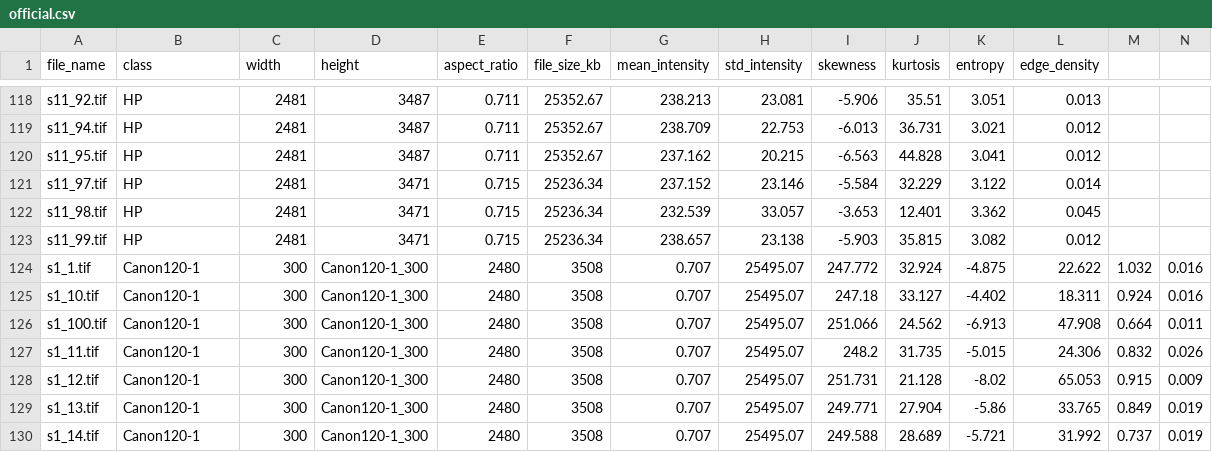
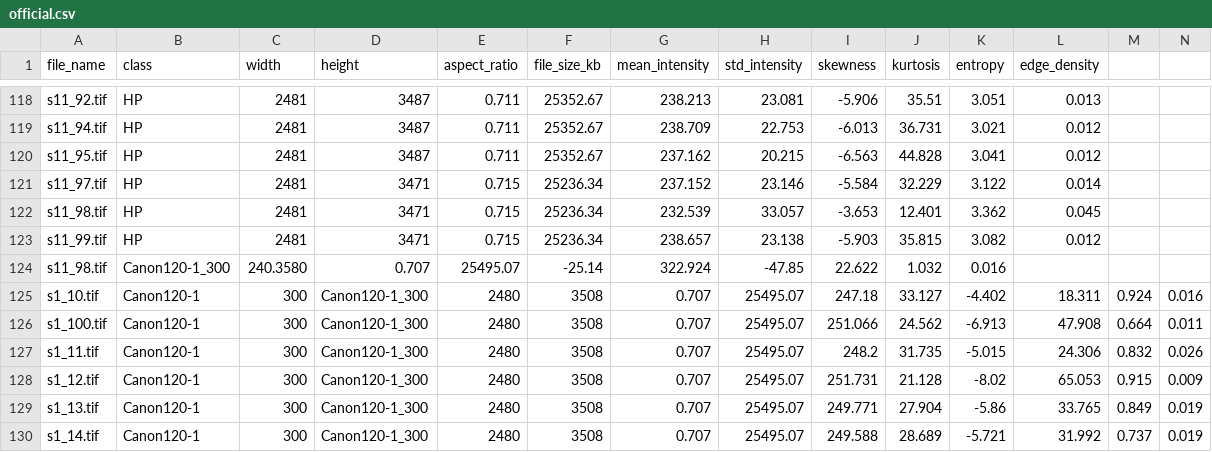
Before and after one commit to Tulasi-ankam/AI_TraceFinder, a CSV file: official.csv, drawn as a sheet; only a part is shown, gaps mark what is left out.

Commit message:
Update official.csv

```diff
--- a/official.csv
+++ b/official.csv
@@ -123,3 +123,3 @@ s11_98.tif,HP,2481,3471,0.715,25236.34,232.539,33.057,-3.653,12.401,3.362,0.045
 s11_99.tif,HP,2481,3471,0.715,25236.34,238.657,23.138,-5.903,35.815,3.082,0.012
-s1_1.tif,Canon120-1,300,Canon120-1_300,2480,3508,0.707,25495.07,247.772,32.924,-4.875,22.622,1.032,0.016
+s11_98.tif,Canon120-1_300,240.3580,0.707,25495.07,-25.14,322.924,-47.85,22.622,1.032,0.016
 s1_10.tif,Canon120-1,300,Canon120-1_300,2480,3508,0.707,25495.07,247.18,33.127,-4.402,18.311,0.924,0.016
```
